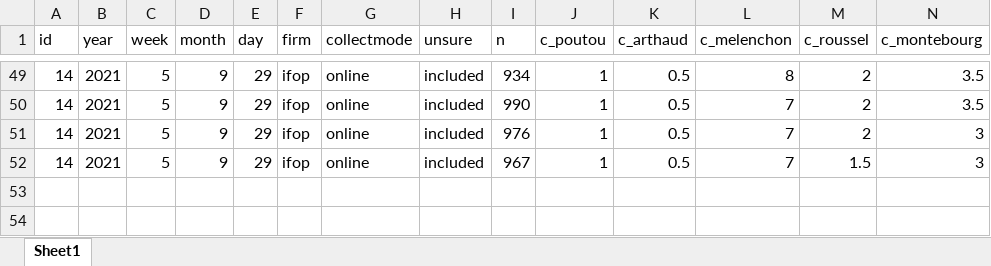
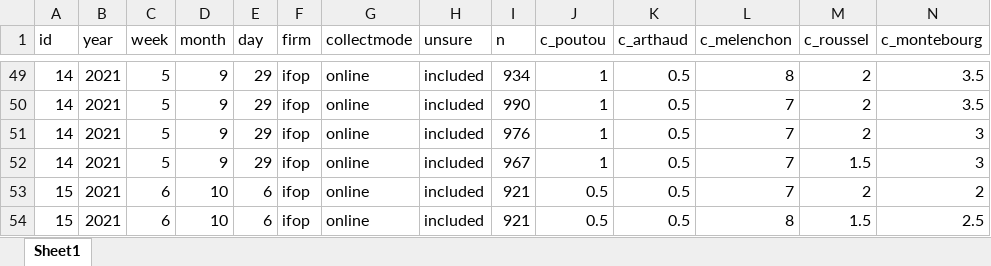
Before and after one commit to flavienganter/polls-2022-election, an Excel workbook: PollsData.xlsx, sheet Sheet1, drawn as a sheet; only a part is shown, gaps mark what is left out; values as stored, in another font and other column widths than the file's, no borders; rows hold the shown columns only; the diff names each change by its address in the sheet, - before the commit and + after, or states it on an @@ line.

Commit message:
add 10/11 ifop poll

```diff
--- a/PollsData.xlsx (sheet Sheet1)
+++ b/PollsData.xlsx (sheet Sheet1)
+row 53: 15 | 2021 | 6 | 10 | 6 | ifop | online | included | 921 | 0.5 | 0.5 | 7 | 2 | 2
+row 54: 15 | 2021 | 6 | 10 | 6 | ifop | online | included | 921 | 0.5 | 0.5 | 8 | 1.5 | 2.5
```
Also changed, not shown: 1 other file.
